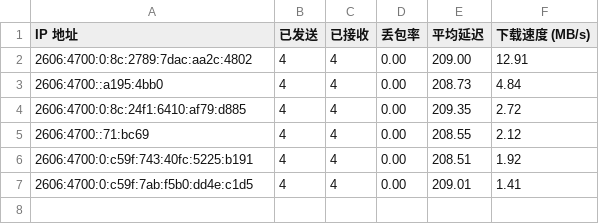
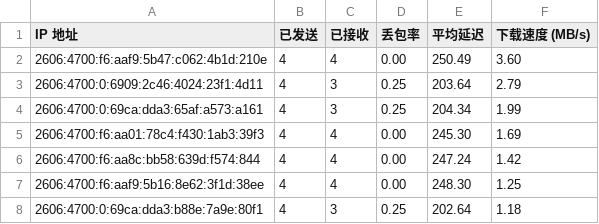
Before and after one commit to cooscode/IPDB, a CSV file: BestCF/ipv6.csv, drawn as a sheet.

Commit message:
Update BestCF/ipv6.csv - 2026-05-03 23:30:06

```diff
--- a/BestCF/ipv6.csv
+++ b/BestCF/ipv6.csv
@@ -1,7 +1,8 @@
 IP 地址,已发送,已接收,丢包率,平均延迟,下载速度 (MB/s)
-2606:4700:0:8c:2789:7dac:aa2c:4802,4,4,0.00,209.00,12.91
-2606:4700::a195:4bb0,4,4,0.00,208.73,4.84
-2606:4700:0:8c:24f1:6410:af79:d885,4,4,0.00,209.35,2.72
-2606:4700::71:bc69,4,4,0.00,208.55,2.12
-2606:4700:0:c59f:743:40fc:5225:b191,4,4,0.00,208.51,1.92
-2606:4700:0:c59f:7ab:f5b0:dd4e:c1d5,4,4,0.00,209.01,1.41
+2606:4700:f6:aaf9:5b47:c062:4b1d:210e,4,4,0.00,250.49,3.60
+2606:4700:0:6909:2c46:4024:23f1:4d11,4,3,0.25,203.64,2.79
+2606:4700:0:69ca:dda3:65af:a573:a161,4,3,0.25,204.34,1.99
+2606:4700:f6:aa01:78c4:f430:1ab3:39f3,4,4,0.00,245.30,1.69
+2606:4700:f6:aa8c:bb58:639d:f574:844,4,4,0.00,247.24,1.42
+2606:4700:f6:aaf9:5b16:8e62:3f1d:38ee,4,4,0.00,248.30,1.25
+2606:4700:0:69ca:dda3:b88e:7a9e:80f1,4,3,0.25,202.64,1.18
```
